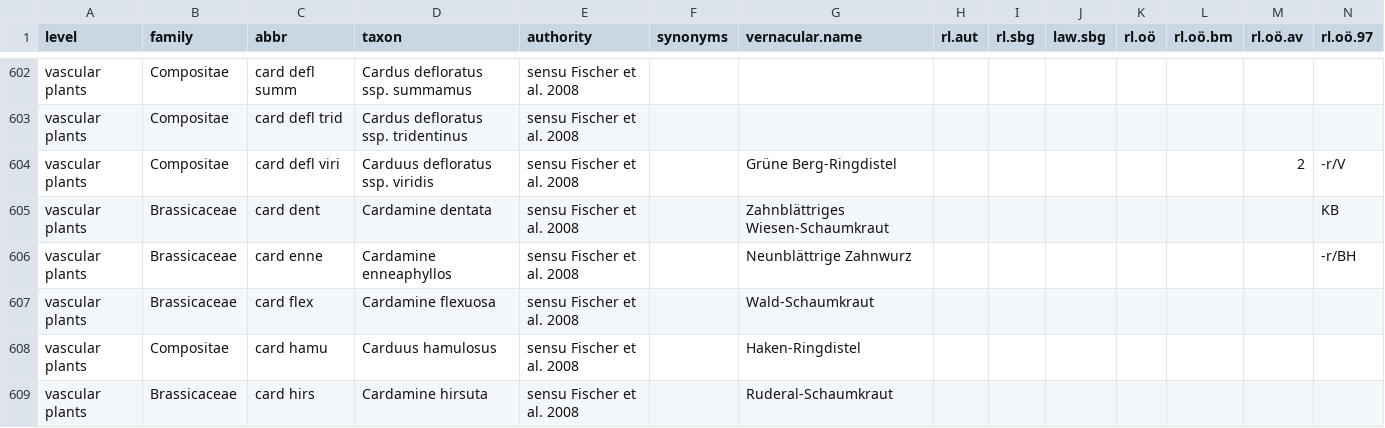
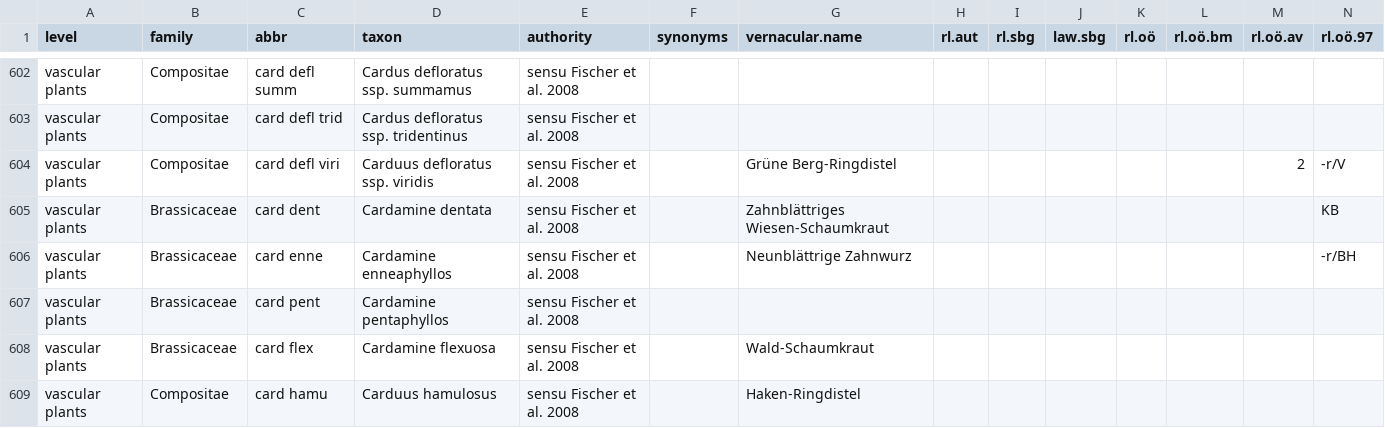
Before and after one commit to kardinal-eros/vegsoup-standards, a CSV file: austrian standard list 2008/austrian standard list 2008.csv, drawn as a sheet; only a part is shown, gaps mark what is left out; the shorter side is filled out with more unchanged rows; rows hold the shown columns only; the diff names each change by its address in the sheet, - before the commit and + after, or states it on an @@ line.

Commit message:
added taxon

```diff
--- a/austrian standard list 2008/austrian standard list 2008.csv
+++ b/austrian standard list 2008/austrian standard list 2008.csv
+row 607: vascular plants | Brassicaceae | card pent | Cardamine pentaphyllos | sensu Fischer et al. 2008
```
